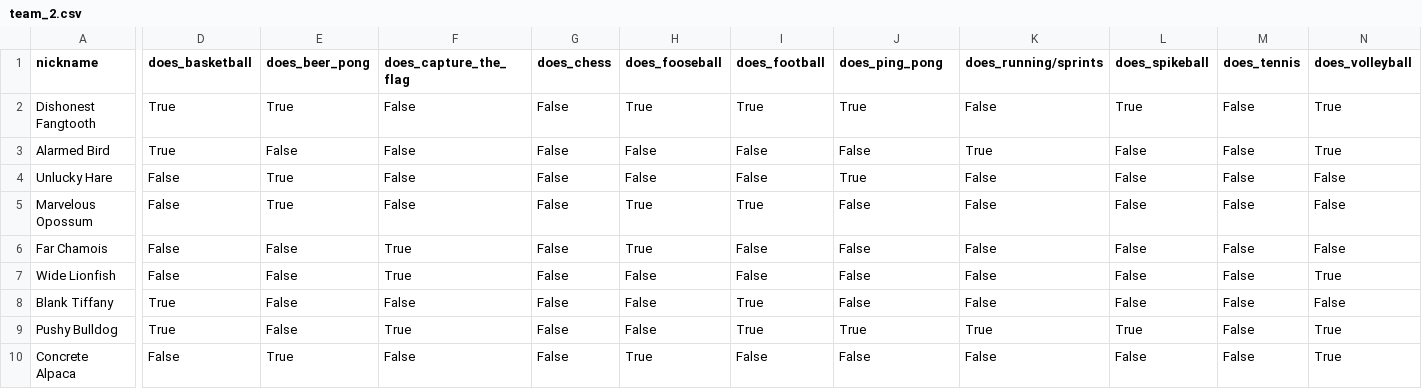
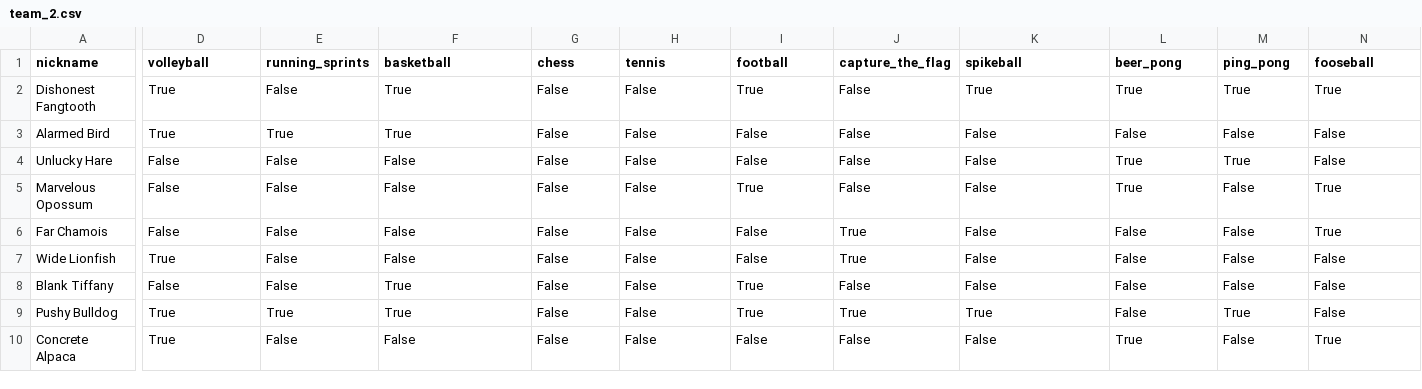
Before and after one commit to FBalzerMPE/imprs_sports_week, a CSV file: data/teams/team_2.csv, drawn as a sheet; only a part is shown, gaps mark what is left out; the diff covers the shown part only; the diff names each change by its address in the sheet, - before the commit and + after, or states it on an @@ line.

```diff
--- a/data/teams/team_2.csv
+++ b/data/teams/team_2.csv
-D1: does_basketball
+D1: volleyball
-E1: does_beer_pong
+E1: running_sprints
-F1: does_capture_the_flag
+F1: basketball
-G1: does_chess
+G1: chess
-H1: does_fooseball
+H1: tennis
-I1: does_football
+I1: football
-J1: does_ping_pong
+J1: capture_the_flag
-K1: does_running/sprints
+K1: spikeball
-L1: does_spikeball
+L1: beer_pong
-M1: does_tennis
+M1: ping_pong
-N1: does_volleyball
+N1: fooseball
-E2 (running_sprints): True
+E2 (running_sprints): False
-F2:F3 (basketball): False
+F2:F3 (basketball): True
-H2 (tennis): True
+H2 (tennis): False
-J2 (capture_the_flag): True
+J2 (capture_the_flag): False
-K2 (spikeball): False
+K2 (spikeball): True
-M2 (ping_pong): False
+M2 (ping_pong): True
-E3 (running_sprints): False
+E3 (running_sprints): True
-K3 (spikeball): True
+K3 (spikeball): False
-N3 (fooseball): True
+N3 (fooseball): False
-E4:E5 (running_sprints): True
+E4:E5 (running_sprints): False
-J4 (capture_the_flag): True
+J4 (capture_the_flag): False
-L4:L5 (beer_pong): False
+L4:L5 (beer_pong): True
-M4 (ping_pong): False
+M4 (ping_pong): True
-H5:H6 (tennis): True
+H5:H6 (tennis): False
-N5:N6 (fooseball): False
+N5:N6 (fooseball): True
-F6:F7 (basketball): True
+F6:F7 (basketball): False
-J6:J7 (capture_the_flag): False
+J6:J7 (capture_the_flag): True
-D7 (volleyball): False
+D7 (volleyball): True
-N7 (fooseball): True
+N7 (fooseball): False
-D8 (volleyball): True
+D8 (volleyball): False
-F8 (basketball): False
+F8 (basketball): True
-E9 (running_sprints): False
+E9 (running_sprints): True
-L9 (beer_pong): True
+L9 (beer_pong): False
-M9 (ping_pong): False
+M9 (ping_pong): True
-N9 (fooseball): True
+N9 (fooseball): False
-D10 (volleyball): False
+D10 (volleyball): True
-E10 (running_sprints): True
+E10 (running_sprints): False
-H10 (tennis): True
+H10 (tennis): False
-L10 (beer_pong): False
+L10 (beer_pong): True
```
Also changed, not shown: 70 edited cells elsewhere in this file, data/sanitized_responses.csv, data/teams/team_1.csv, 15 other files.
